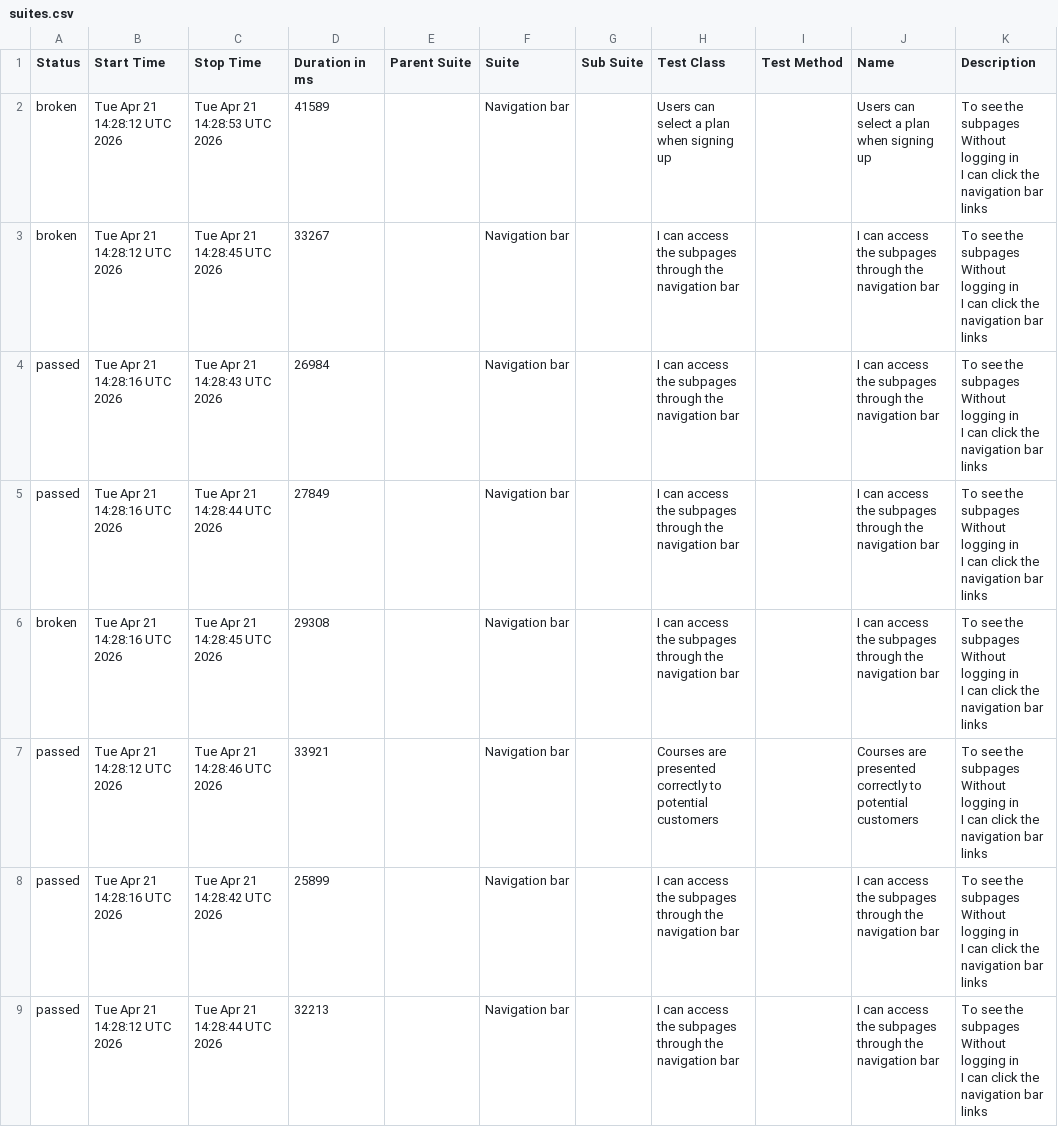
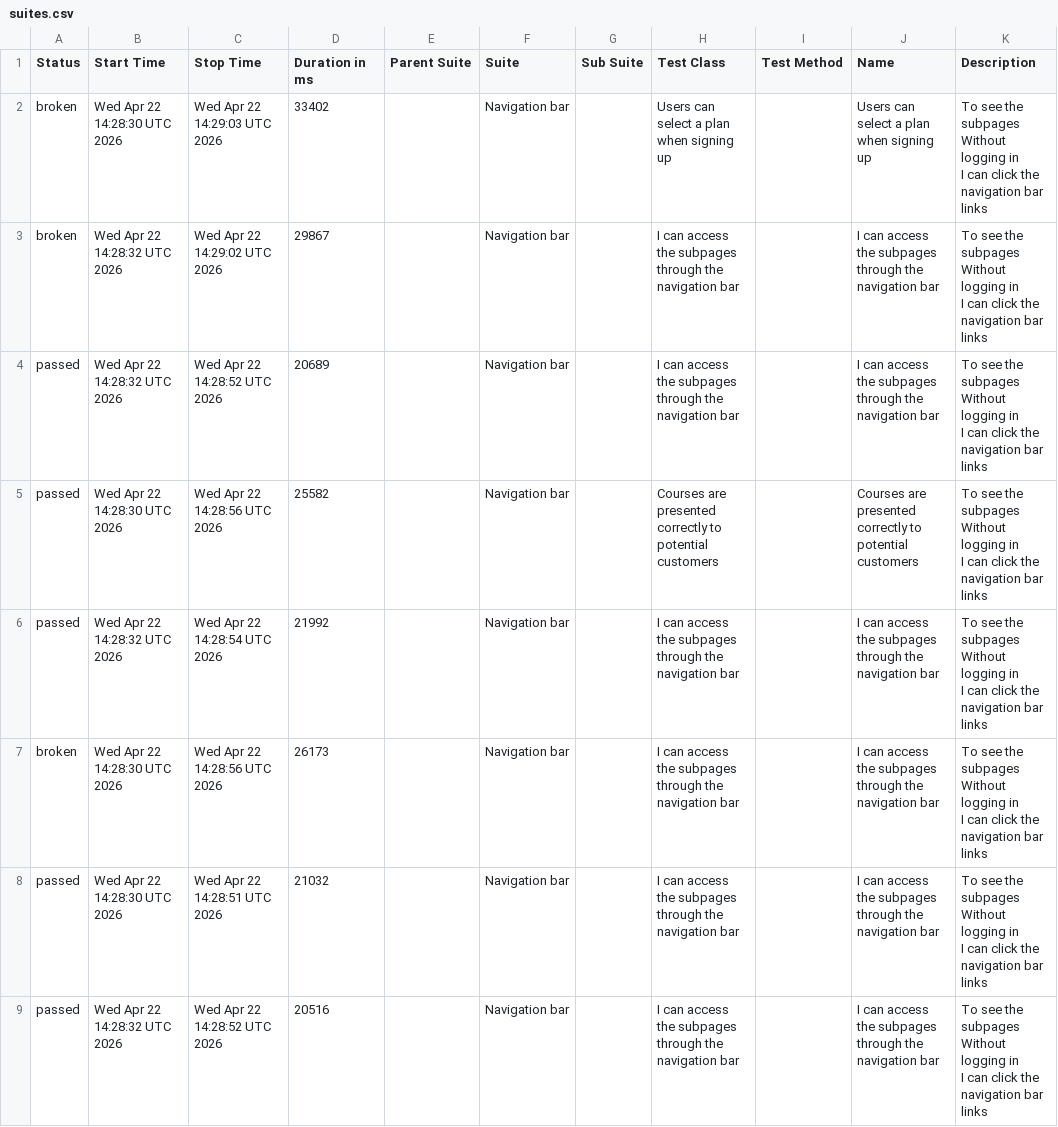
Before and after one commit to ingmarcela27/ci-reporting-building-block, a CSV file: allureReport/data/suites.csv, drawn as a sheet.

```diff
--- a/allureReport/data/suites.csv
+++ b/allureReport/data/suites.csv
@@ -1,25 +1,25 @@
 "Status","Start Time","Stop Time","Duration in ms","Parent Suite","Suite","Sub Suite","Test Class","Test Method","Name","Description"
-"broken","Tue Apr 21 14:28:12 UTC 2026","Tue Apr 21 14:28:53 UTC 2026","41589","","Navigation bar","","Users can select a plan when signing up","","Users can select a plan when signing up","  To see the subpages
-  Without logging in
-  I can click the navigation bar links"
-"broken","Tue Apr 21 14:28:12 UTC 2026","Tue Apr 21 14:28:45 UTC 2026","33267","","Navigation bar","","I can access the subpages through the navigation bar","","I can access the subpages through the navigation bar","  To see the subpages
-  Without logging in
-  I can click the navigation bar links"
-"passed","Tue Apr 21 14:28:16 UTC 2026","Tue Apr 21 14:28:43 UTC 2026","26984","","Navigation bar","","I can access the subpages through the navigation bar","","I can access the subpages through the navigation bar","  To see the subpages
-  Without logging in
-  I can click the navigation bar links"
-"passed","Tue Apr 21 14:28:16 UTC 2026","Tue Apr 21 14:28:44 UTC 2026","27849","","Navigation bar","","I can access the subpages through the navigation bar","","I can access the subpages through the navigation bar","  To see the subpages
-  Without logging in
-  I can click the navigation bar links"
-"broken","Tue Apr 21 14:28:16 UTC 2026","Tue Apr 21 14:28:45 UTC 2026","29308","","Navigation bar","","I can access the subpages through the navigation bar","","I can access the subpages through the navigation bar","  To see the subpages
-  Without logging in
-  I can click the navigation bar links"
-"passed","Tue Apr 21 14:28:12 UTC 2026","Tue Apr 21 14:28:46 UTC 2026","33921","","Navigation bar","","Courses are presented correctly to potential customers","","Courses are presented correctly to potential customers","  To see the subpages
-  Without logging in
-  I can click the navigation bar links"
-"passed","Tue Apr 21 14:28:16 UTC 2026","Tue Apr 21 14:28:42 UTC 2026","25899","","Navigation bar","","I can access the subpages through the navigation bar","","I can access the subpages through the navigation bar","  To see the subpages
-  Without logging in
-  I can click the navigation bar links"
-"passed","Tue Apr 21 14:28:12 UTC 2026","Tue Apr 21 14:28:44 UTC 2026","32213","","Navigation bar","","I can access the subpages through the navigation bar","","I can access the subpages through the navigation bar","  To see the subpages
-  Without logging in
-  I can click the navigation bar links"
+"broken","Wed Apr 22 14:28:30 UTC 2026","Wed Apr 22 14:29:03 UTC 2026","33402","","Navigation bar","","Users can select a plan when signing up","","Users can select a plan when signing up","  To see the subpages
+  Without logging in
+  I can click the navigation bar links"
+"broken","Wed Apr 22 14:28:32 UTC 2026","Wed Apr 22 14:29:02 UTC 2026","29867","","Navigation bar","","I can access the subpages through the navigation bar","","I can access the subpages through the navigation bar","  To see the subpages
+  Without logging in
+  I can click the navigation bar links"
+"passed","Wed Apr 22 14:28:32 UTC 2026","Wed Apr 22 14:28:52 UTC 2026","20689","","Navigation bar","","I can access the subpages through the navigation bar","","I can access the subpages through the navigation bar","  To see the subpages
+  Without logging in
+  I can click the navigation bar links"
+"passed","Wed Apr 22 14:28:30 UTC 2026","Wed Apr 22 14:28:56 UTC 2026","25582","","Navigation bar","","Courses are presented correctly to potential customers","","Courses are presented correctly to potential customers","  To see the subpages
+  Without logging in
+  I can click the navigation bar links"
+"passed","Wed Apr 22 14:28:32 UTC 2026","Wed Apr 22 14:28:54 UTC 2026","21992","","Navigation bar","","I can access the subpages through the navigation bar","","I can access the subpages through the navigation bar","  To see the subpages
+  Without logging in
+  I can click the navigation bar links"
+"broken","Wed Apr 22 14:28:30 UTC 2026","Wed Apr 22 14:28:56 UTC 2026","26173","","Navigation bar","","I can access the subpages through the navigation bar","","I can access the subpages through the navigation bar","  To see the subpages
+  Without logging in
+  I can click the navigation bar links"
+"passed","Wed Apr 22 14:28:30 UTC 2026","Wed Apr 22 14:28:51 UTC 2026","21032","","Navigation bar","","I can access the subpages through the navigation bar","","I can access the subpages through the navigation bar","  To see the subpages
+  Without logging in
+  I can click the navigation bar links"
+"passed","Wed Apr 22 14:28:32 UTC 2026","Wed Apr 22 14:28:52 UTC 2026","20516","","Navigation bar","","I can access the subpages through the navigation bar","","I can access the subpages through the navigation bar","  To see the subpages
+  Without logging in
+  I can click the navigation bar links"
```
Also changed, not shown: 42 other files.
